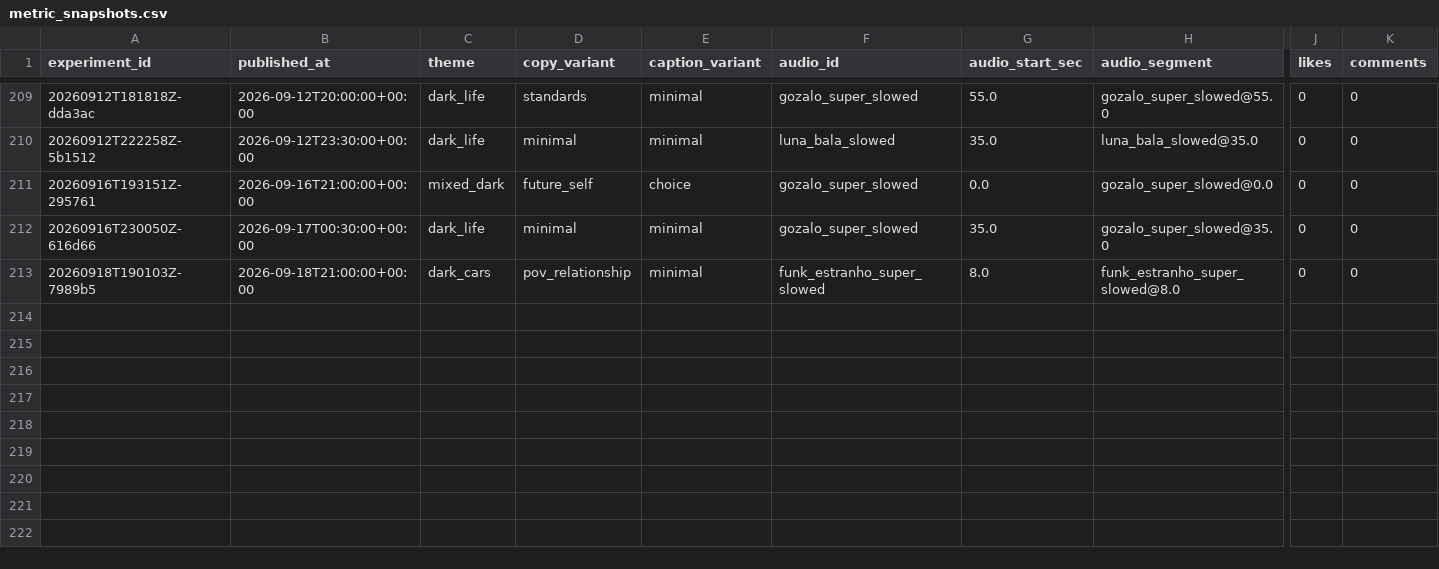
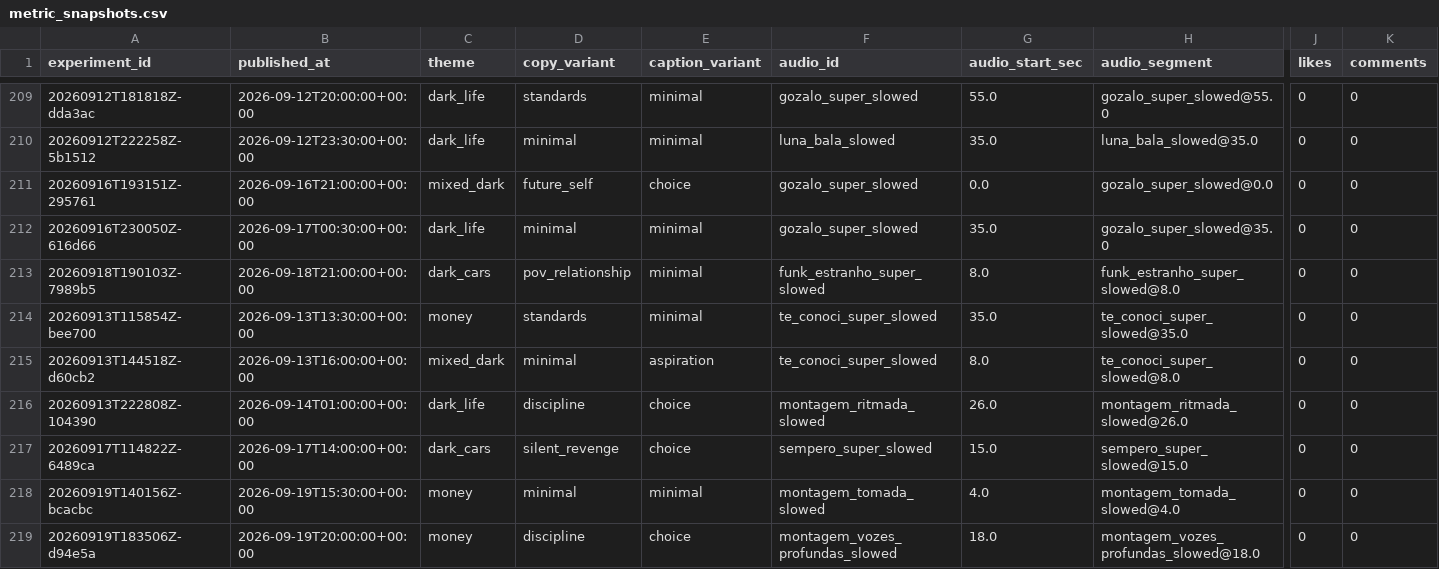
Before and after one commit to Wahb-tech/video-pipeline, a CSV file: data/metric_snapshots.csv, drawn as a sheet; only a part is shown, gaps mark what is left out; rows hold the shown columns only; the diff names each change by its address in the sheet, - before the commit and + after, or states it on an @@ line.

```diff
--- a/data/metric_snapshots.csv
+++ b/data/metric_snapshots.csv
+row 214: 20260913T115854Z-bee700 | 2026-09-13T13:30:00+00:00 | money | standards | minimal | te_conoci_super_slowed | 35.0 | te_conoci_super_slowed@35.0 | 0 | 0
+row 215: 20260913T144518Z-d60cb2 | 2026-09-13T16:00:00+00:00 | mixed_dark | minimal | aspiration | te_conoci_super_slowed | 8.0 | te_conoci_super_slowed@8.0 | 0 | 0
+row 216: 20260913T222808Z-104390 | 2026-09-14T01:00:00+00:00 | dark_life | discipline | choice | montagem_ritmada_slowed | 26.0 | montagem_ritmada_slowed@26.0 | 0 | 0
+row 217: 20260917T114822Z-6489ca | 2026-09-17T14:00:00+00:00 | dark_cars | silent_revenge | choice | sempero_super_slowed | 15.0 | sempero_super_slowed@15.0 | 0 | 0
+row 218: 20260919T140156Z-bcacbc | 2026-09-19T15:30:00+00:00 | money | minimal | minimal | montagem_tomada_slowed | 4.0 | montagem_tomada_slowed@4.0 | 0 | 0
+row 219: 20260919T183506Z-d94e5a | 2026-09-19T20:00:00+00:00 | money | discipline | choice | montagem_vozes_profundas_slowed | 18.0 | montagem_vozes_profundas_slowed@18.0 | 0 | 0
```
Also changed, not shown: data/published_posts.csv.
